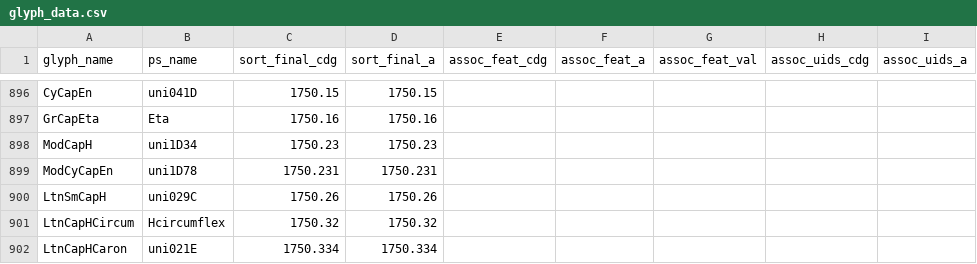
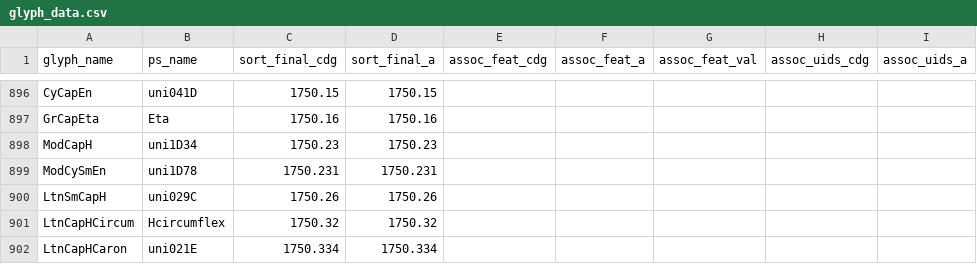
Before and after one commit to silnrsi/font-andika, a CSV file: source/glyph_data.csv, drawn as a sheet; only a part is shown, gaps mark what is left out.

Commit message:
Update glyph_data from last commit [RFS-727]

```diff
--- a/source/glyph_data.csv
+++ b/source/glyph_data.csv
@@ -898,3 +898,3 @@ GrCapEta,Eta,1750.16,1750.16,,,,,
 ModCapH,uni1D34,1750.23,1750.23,,,,,
-ModCyCapEn,uni1D78,1750.231,1750.231,,,,,
+ModCySmEn,uni1D78,1750.231,1750.231,,,,,
 LtnSmCapH,uni029C,1750.26,1750.26,,,,,
```
